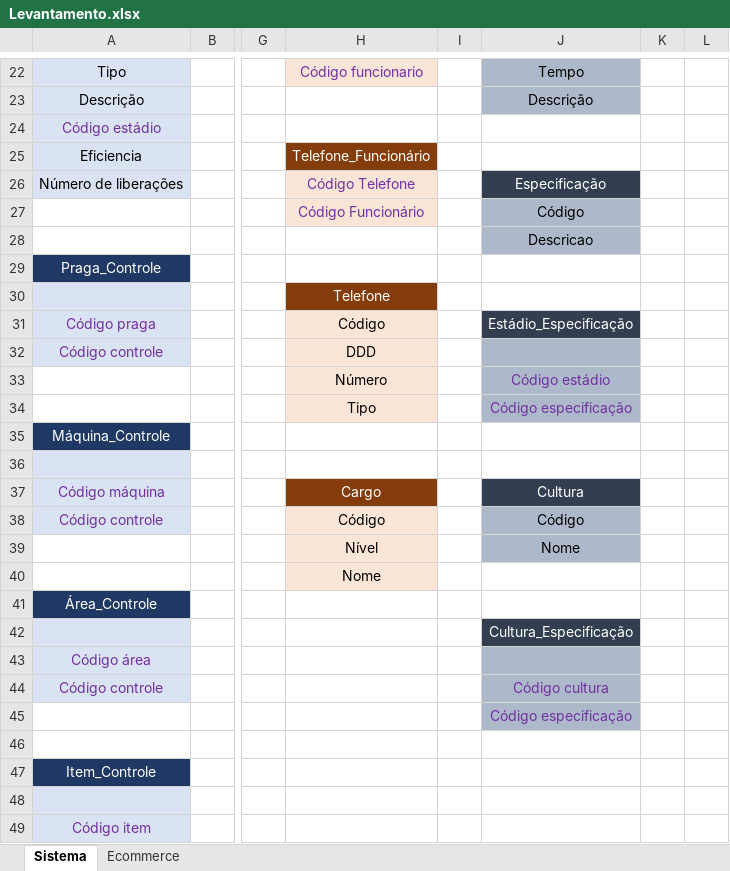
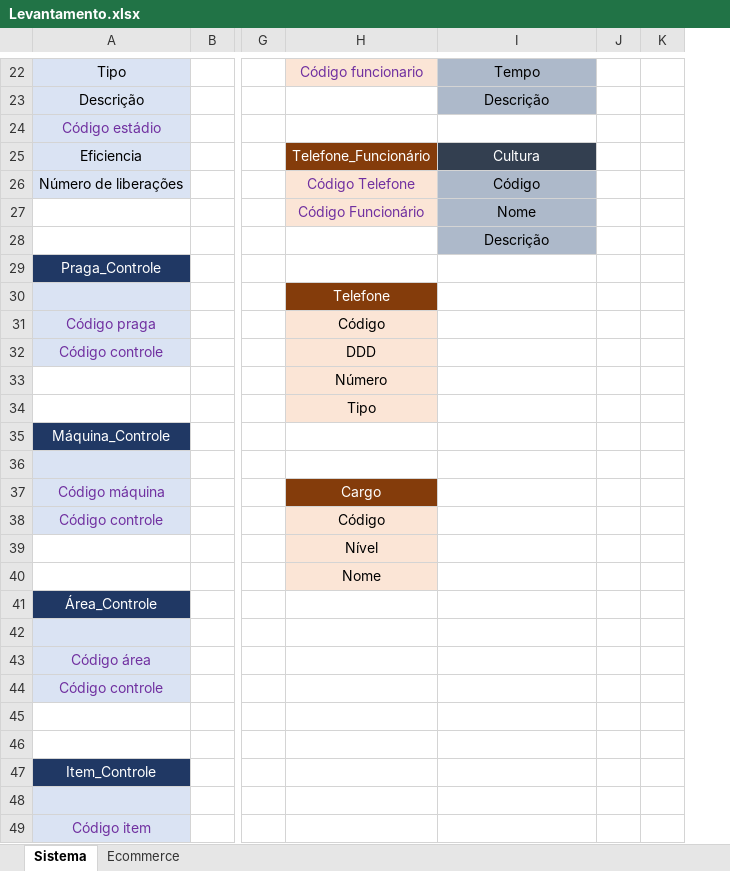
Before and after one commit to experiencesystems/organ-web, an Excel workbook: Análise/Levantamento.xlsx, sheet Sistema, drawn as a sheet; only a part is shown, gaps mark what is left out; values as stored, in another font and other column widths than the file's, no borders; conditional formats not drawn; removed rows and columns are numbered as before the commit, all else as after; the diff covers the shown part only; the diff names each change by its address in the sheet, - before the commit and + after, or states it on an @@ line.

Commit message:
alguma coisa mudou ai

```diff
--- a/Análise/Levantamento.xlsx (sheet Sistema)
+++ b/Análise/Levantamento.xlsx (sheet Sistema)
-column I, empty
-I25: (empty)
+I25: Cultura
-I25 fill: none
+I25 fill: #333F50
-I26: Especificação
+I26: Código
@@ I26 fill: #333F50 → #ADB9CA, text colour: #FFFFFF → black @@
-I27: Código
+I27: Nome
-I28: Descricao
+I28: Descrição
-I31: Estádio_Especificação
+I31: (empty)
-I31 fill: #333F50
+I31 fill: none
-I32:I34 fill: #ADB9CA
+I32:I34 fill: none
-I33: Código estádio
+I33: (empty)
-I34: Código especificação
+I34: (empty)
-I37: Cultura
+I37: (empty)
-I37 fill: #333F50
+I37 fill: none
-I38: Código
+I38: (empty)
-I38:I39 fill: #ADB9CA
+I38:I39 fill: none
-I39: Nome
+I39: (empty)
-I42: Cultura_Especificação
+I42: (empty)
-I42 fill: #333F50
+I42 fill: none
-I43:I45 fill: #ADB9CA
+I43:I45 fill: none
-I44: Código cultura
+I44: (empty)
-I45: Código especificação
+I45: (empty)
```
Also changed, not shown: 3 edited cells and cell formats elsewhere in this sheet.
